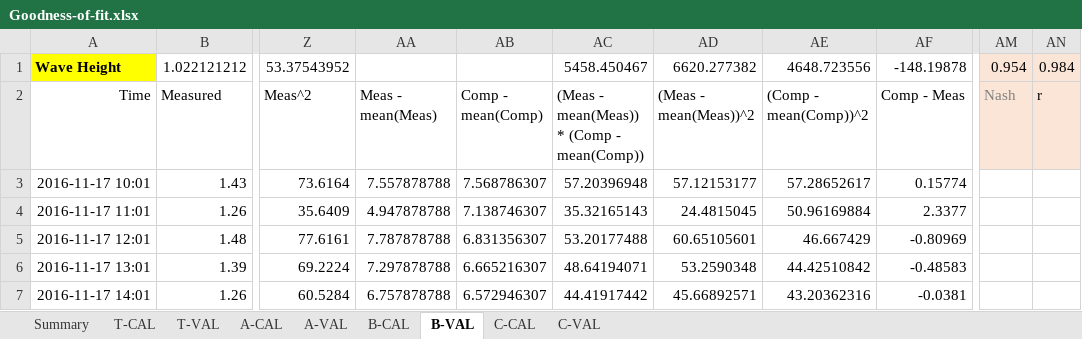
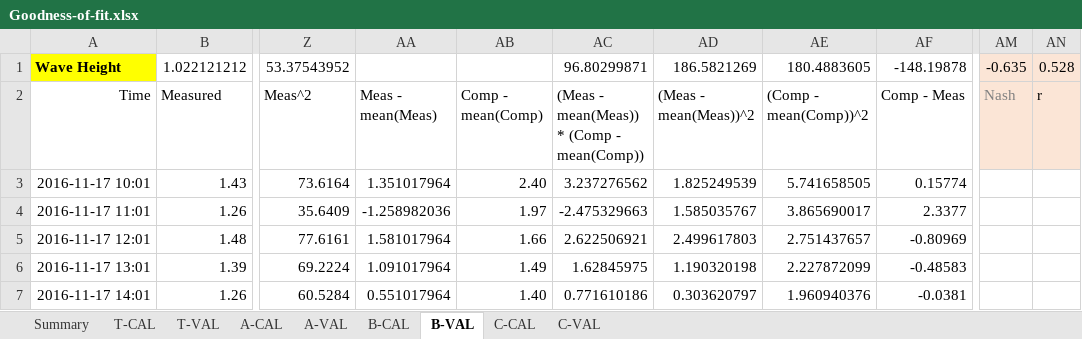
Before and after one commit to nguyenquangchien/wave-energy-VN, an Excel workbook: Analysis/Goodness-of-fit.xlsx, sheet B-VAL, drawn as a sheet; only a part is shown, gaps mark what is left out; values as stored, in another font and other column widths than the file's, no borders; charts and pictures and conditional formats not drawn; the diff covers the shown part only; the diff names each change by its address in the sheet, - before the commit and + after, or states it on an @@ line.

```diff
--- a/Analysis/Goodness-of-fit.xlsx (sheet B-VAL)
+++ b/Analysis/Goodness-of-fit.xlsx (sheet B-VAL)
-AC1: 5458.450467
+AC1: 96.80299871
-AD1: 6620.277382
+AD1: 186.5821269
-AE1: 4648.723556
+AE1: 180.4883605
-AM1: 0.954
+AM1: -0.635
-AN1: 0.984
+AN1: 0.528
-AA3: 7.557878788
+AA3: 1.351017964
-AB3: 7.568786307
+AB3: 2.40
-AC3: 57.20396948
+AC3: 3.237276562
-AD3: 57.12153177
+AD3: 1.825249539
-AE3: 57.28652617
+AE3: 5.741658505
-AA4: 4.947878788
+AA4: -1.258982036
-AB4: 7.138746307
+AB4: 1.97
-AC4: 35.32165143
+AC4: -2.475329663
-AD4: 24.4815045
+AD4: 1.585035767
-AE4: 50.96169884
+AE4: 3.865690017
-AA5: 7.787878788
+AA5: 1.581017964
-AB5: 6.831356307
+AB5: 1.66
-AC5: 53.20177488
+AC5: 2.622506921
-AD5: 60.65105601
+AD5: 2.499617803
-AE5: 46.667429
+AE5: 2.751437657
-AA6: 7.297878788
+AA6: 1.091017964
-AB6: 6.665216307
+AB6: 1.49
-AC6: 48.64194071
+AC6: 1.62845975
-AD6: 53.2590348
+AD6: 1.190320198
-AE6: 44.42510842
+AE6: 2.227872099
-AA7: 6.757878788
+AA7: 0.551017964
-AB7: 6.572946307
+AB7: 1.40
-AC7: 44.41917442
+AC7: 0.771610186
-AD7: 45.66892571
+AD7: 0.303620797
-AE7: 43.20362316
+AE7: 1.960940376
```
Also changed, not shown: 1130 edited cells elsewhere in this sheet, sheet A-VAL, sheet B-CAL, sheet C-CAL, sheet A-CAL, sheet C-VAL, sheet Summary, formulas that keep their value, 5 other files.
